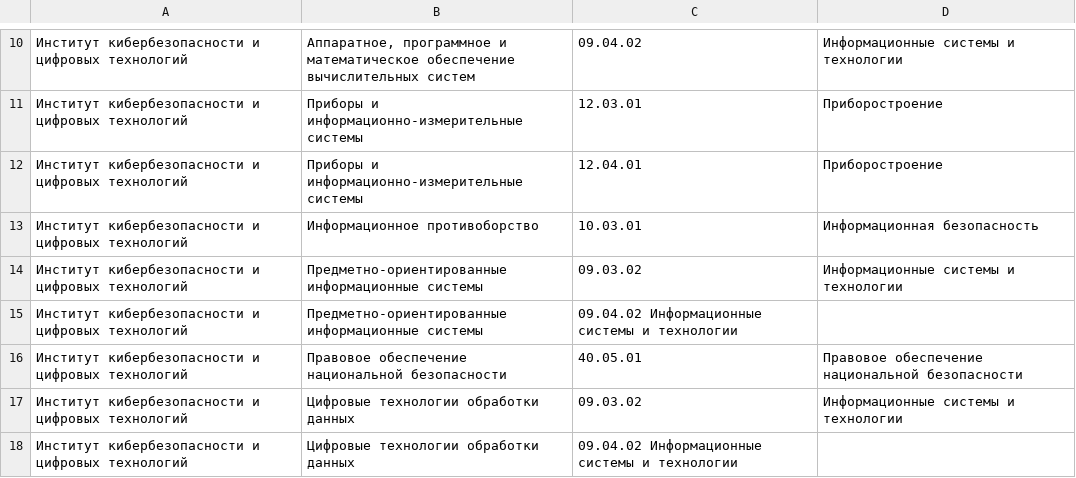
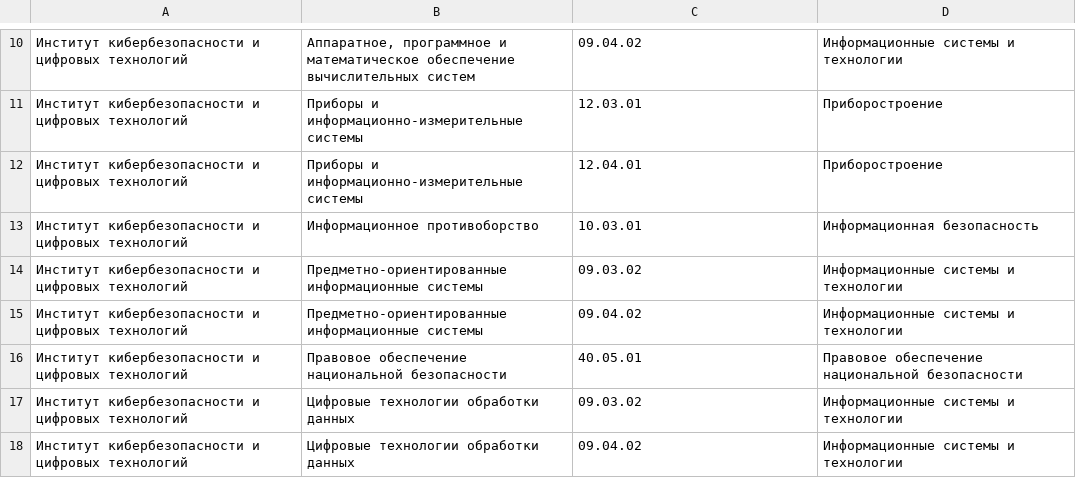
Before and after one commit to Kseoni4/Archiver, a CSV file: InstStructure.csv, drawn as a sheet; only a part is shown, gaps mark what is left out.

```diff
--- a/InstStructure.csv
+++ b/InstStructure.csv
@@ -14,5 +14,5 @@
 Институт кибербезопасности и цифровых технологий;Предметно-ориентированные информационные системы;09.03.02;Информационные системы и технологии
-Институт кибербезопасности и цифровых технологий;Предметно-ориентированные информационные системы;09.04.02 Информационные системы и технологии
+Институт кибербезопасности и цифровых технологий;Предметно-ориентированные информационные системы;09.04.02;Информационные системы и технологии
 Институт кибербезопасности и цифровых технологий;Правовое обеспечение национальной безопасности;40.05.01;Правовое обеспечение национальной безопасности
 Институт кибербезопасности и цифровых технологий;Цифровые технологии обработки данных;09.03.02;Информационные системы и технологии
-Институт кибербезопасности и цифровых технологий;Цифровые технологии обработки данных;09.04.02 Информационные системы и технологии
+Институт кибербезопасности и цифровых технологий;Цифровые технологии обработки данных;09.04.02;Информационные системы и технологии
```
Also changed, not shown: 3 other files.
